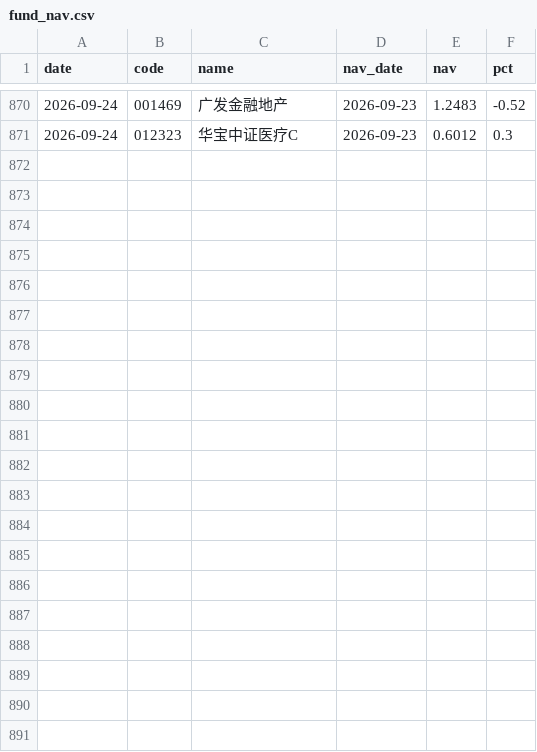
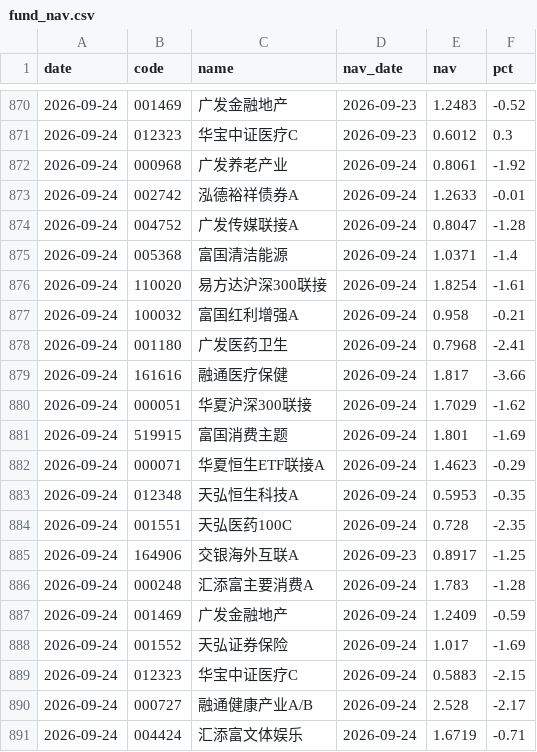
Before and after one commit to yangzai360/WealthHub, a CSV file: data/processed/history/fund_nav.csv, drawn as a sheet; only a part is shown, gaps mark what is left out; the diff names each change by its address in the sheet, - before the commit and + after, or states it on an @@ line.

```diff
--- a/data/processed/history/fund_nav.csv
+++ b/data/processed/history/fund_nav.csv
+row 872: 2026-09-24 | 000968 | 广发养老产业 | 2026-09-24 | 0.8061 | -1.92
+row 873: 2026-09-24 | 002742 | 泓德裕祥债券A | 2026-09-24 | 1.2633 | -0.01
+row 874: 2026-09-24 | 004752 | 广发传媒联接A | 2026-09-24 | 0.8047 | -1.28
+row 875: 2026-09-24 | 005368 | 富国清洁能源 | 2026-09-24 | 1.0371 | -1.4
+row 876: 2026-09-24 | 110020 | 易方达沪深300联接 | 2026-09-24 | 1.8254 | -1.61
+row 877: 2026-09-24 | 100032 | 富国红利增强A | 2026-09-24 | 0.958 | -0.21
+row 878: 2026-09-24 | 001180 | 广发医药卫生 | 2026-09-24 | 0.7968 | -2.41
+row 879: 2026-09-24 | 161616 | 融通医疗保健 | 2026-09-24 | 1.817 | -3.66
+row 880: 2026-09-24 | 000051 | 华夏沪深300联接 | 2026-09-24 | 1.7029 | -1.62
+row 881: 2026-09-24 | 519915 | 富国消费主题 | 2026-09-24 | 1.801 | -1.69
+row 882: 2026-09-24 | 000071 | 华夏恒生ETF联接A | 2026-09-24 | 1.4623 | -0.29
+row 883: 2026-09-24 | 012348 | 天弘恒生科技A | 2026-09-24 | 0.5953 | -0.35
+row 884: 2026-09-24 | 001551 | 天弘医药100C | 2026-09-24 | 0.728 | -2.35
+row 885: 2026-09-24 | 164906 | 交银海外互联A | 2026-09-23 | 0.8917 | -1.25
+row 886: 2026-09-24 | 000248 | 汇添富主要消费A | 2026-09-24 | 1.783 | -1.28
+row 887: 2026-09-24 | 001469 | 广发金融地产 | 2026-09-24 | 1.2409 | -0.59
+row 888: 2026-09-24 | 001552 | 天弘证券保险 | 2026-09-24 | 1.017 | -1.69
+row 889: 2026-09-24 | 012323 | 华宝中证医疗C | 2026-09-24 | 0.5883 | -2.15
+row 890: 2026-09-24 | 000727 | 融通健康产业A/B | 2026-09-24 | 2.528 | -2.17
+row 891: 2026-09-24 | 004424 | 汇添富文体娱乐 | 2026-09-24 | 1.6719 | -0.71
```
Also changed, not shown: data/processed/history/etf_intraday.csv, data/processed/history/indices.csv, 45 other files.
